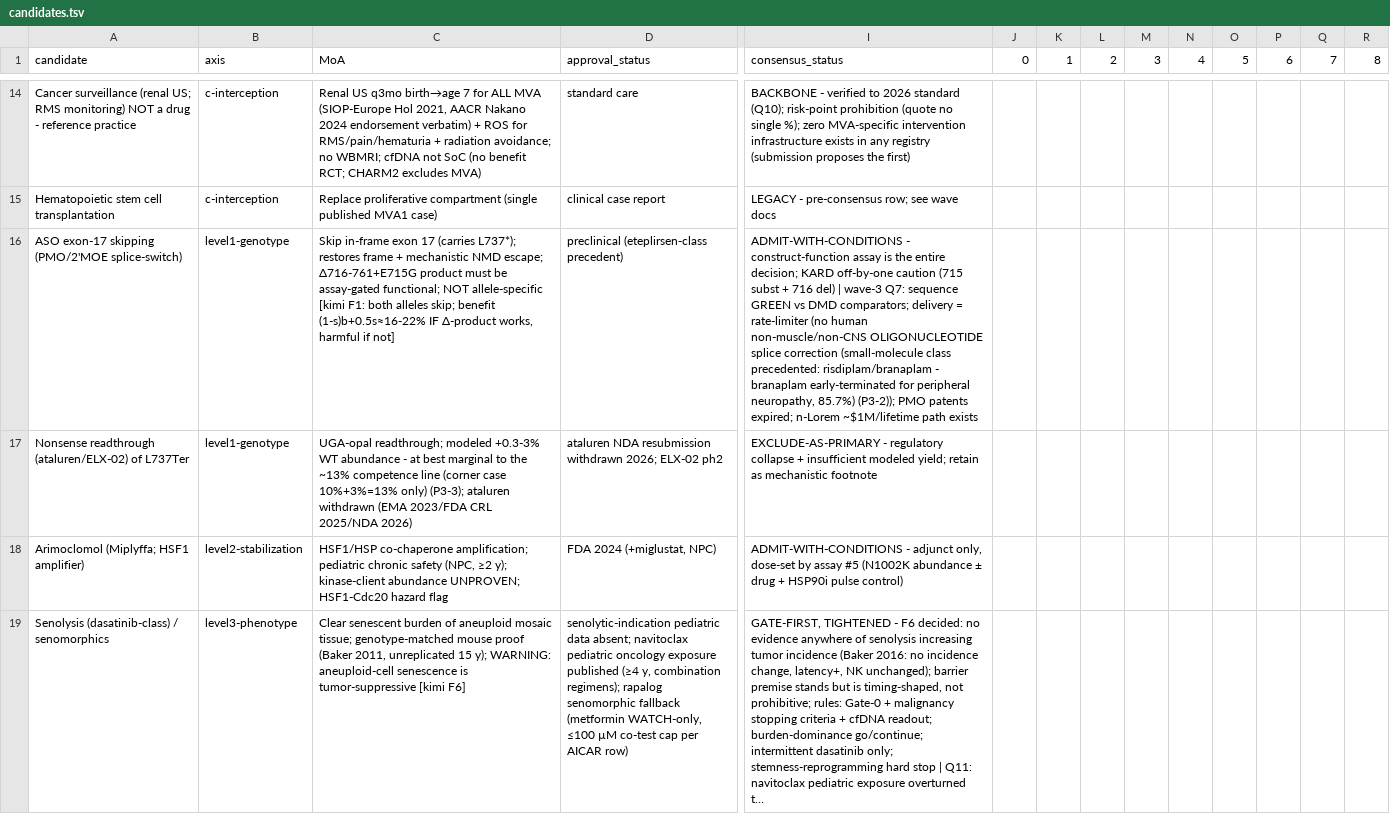
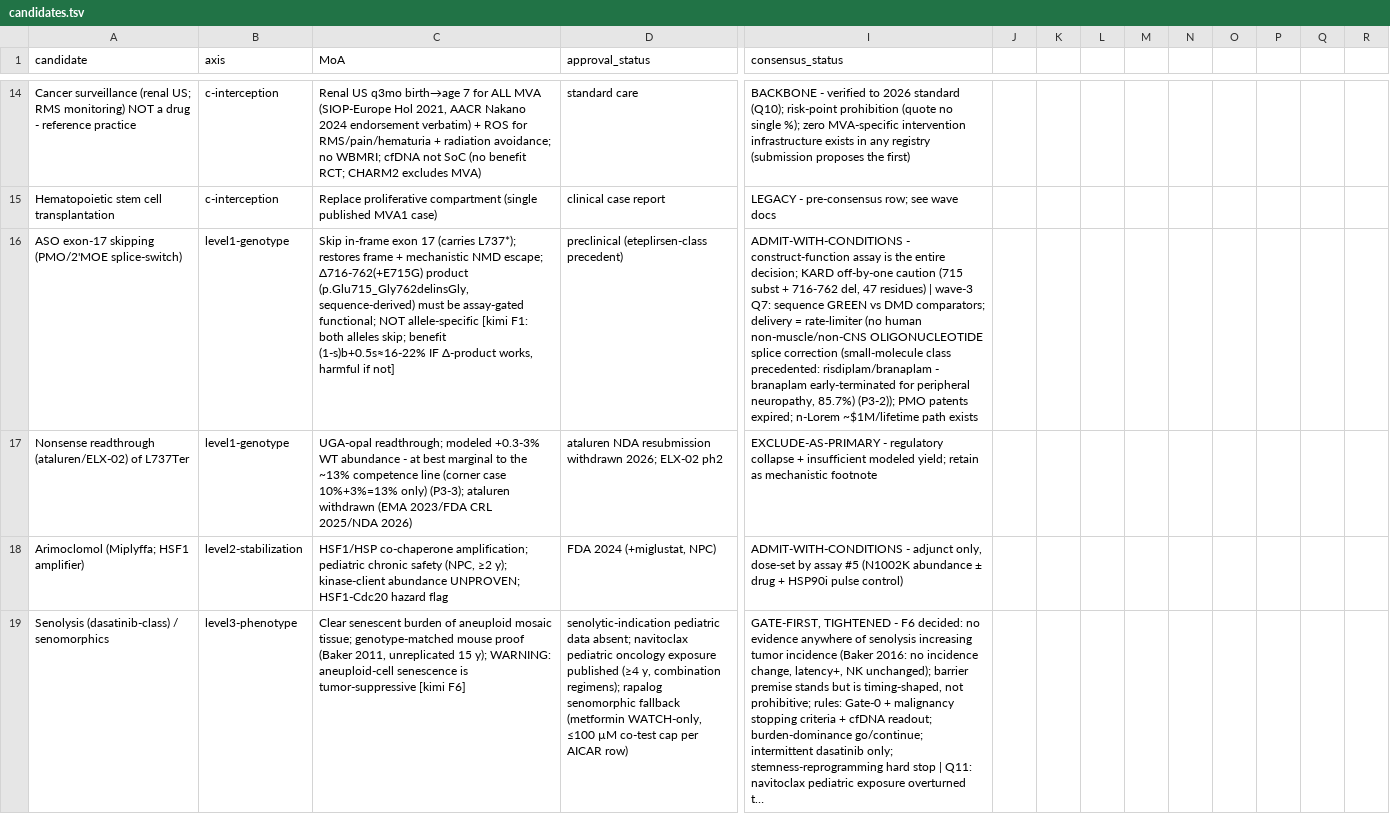
Before and after one commit to fulopjoz/mva-track2, a TSV file: candidates.tsv, drawn as a sheet; only a part is shown, gaps mark what is left out; long unchanged cells end in …; the diff covers the shown part only; the diff names each change by its address in the sheet, - before the commit and + after, or states it on an @@ line.

```diff
--- a/candidates.tsv
+++ b/candidates.tsv
-J1: 0
+J1: (empty)
-K1: 1
+K1: (empty)
-L1: 2
+L1: (empty)
-M1: 3
+M1: (empty)
-N1: 4
+N1: (empty)
-O1: 5
+O1: (empty)
-P1: 6
+P1: (empty)
-Q1: 7
+Q1: (empty)
-R1: 8
+R1: (empty)
-C16 (MoA): …NMD escape; Δ716-761+E715G product must be…
+C16 (MoA): …NMD escape; Δ716-762(+E715G) product (p.Glu715_Gly762delinsGly, sequence-derived) must be…
-I16 (consensus_status): …subst + 716 del) | wave-3…
+I16 (consensus_status): …subst + 716-762 del, 47 residues) | wave-3…
```
Also changed, not shown: 2 edited cells elsewhere in this file, 20 other files.
